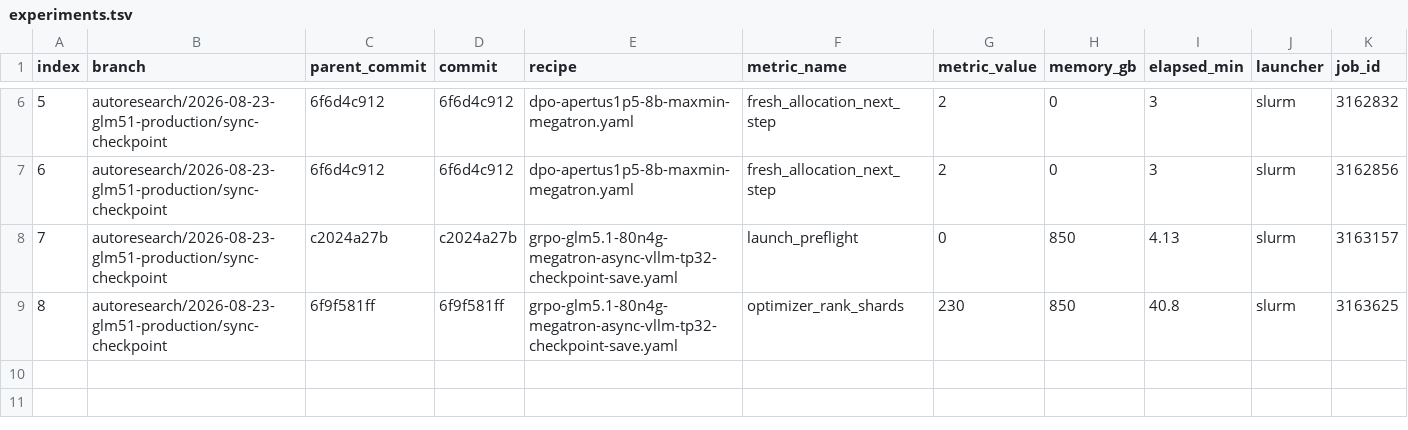
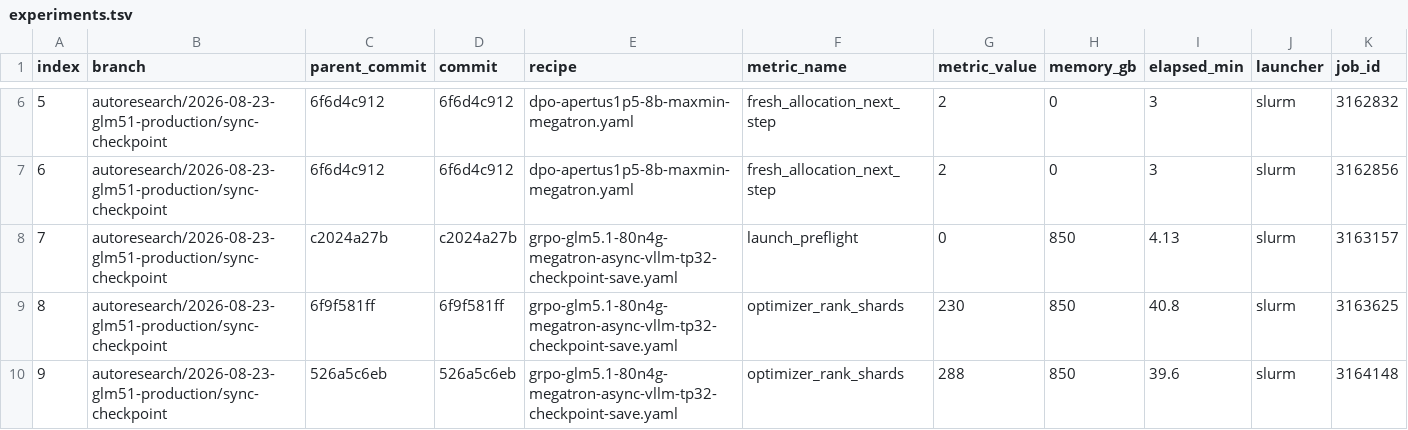
Before and after one commit to Alvorecer721/Nemo-RL, a TSV file: session/20260823_140101/experiments.tsv, drawn as a sheet; only a part is shown, gaps mark what is left out; rows hold the shown columns only; the diff names each change by its address in the sheet, - before the commit and + after, or states it on an @@ line.

```diff
--- a/session/20260823_140101/experiments.tsv
+++ b/session/20260823_140101/experiments.tsv
+row 10: 9 | autoresearch/2026-08-23-glm51-production/sync-checkpoint | 526a5c6eb | 526a5c6eb | grpo-glm5.1-80n4g-megatron-async-vllm-tp32-checkpoint-save.yaml | optimizer_rank_shards | 288 | 850 | 39.6 | slurm | 3164148
```
Also changed, not shown: 6 other files.
